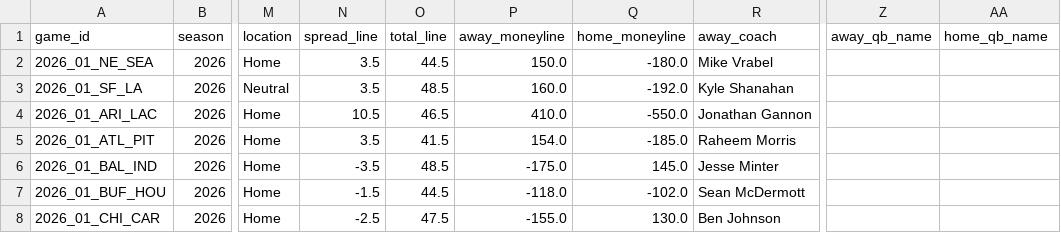
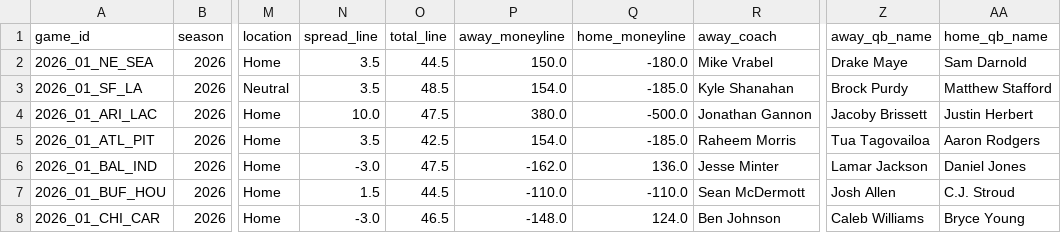
Before and after one commit to athvin/football-pool, a CSV file: data/2026/games.csv, drawn as a sheet; only a part is shown, gaps mark what is left out; the diff covers the shown part only; the diff names each change by its address in the sheet, - before the commit and + after, or states it on an @@ line.

```diff
--- a/data/2026/games.csv
+++ b/data/2026/games.csv
-Z2 (away_qb_name): (empty)
+Z2 (away_qb_name): Drake Maye
-AA2 (home_qb_name): (empty)
+AA2 (home_qb_name): Sam Darnold
-P3 (away_moneyline): 160.0
+P3 (away_moneyline): 154.0
-Q3 (home_moneyline): -192.0
+Q3 (home_moneyline): -185.0
-Z3 (away_qb_name): (empty)
+Z3 (away_qb_name): Brock Purdy
-AA3 (home_qb_name): (empty)
+AA3 (home_qb_name): Matthew Stafford
-N4 (spread_line): 10.5
+N4 (spread_line): 10.0
-O4 (total_line): 46.5
+O4 (total_line): 47.5
-P4 (away_moneyline): 410.0
+P4 (away_moneyline): 380.0
-Q4 (home_moneyline): -550.0
+Q4 (home_moneyline): -500.0
-Z4 (away_qb_name): (empty)
+Z4 (away_qb_name): Jacoby Brissett
-AA4 (home_qb_name): (empty)
+AA4 (home_qb_name): Justin Herbert
-O5 (total_line): 41.5
+O5 (total_line): 42.5
-Z5 (away_qb_name): (empty)
+Z5 (away_qb_name): Tua Tagovailoa
-AA5 (home_qb_name): (empty)
+AA5 (home_qb_name): Aaron Rodgers
-N6 (spread_line): -3.5
+N6 (spread_line): -3.0
-O6 (total_line): 48.5
+O6 (total_line): 47.5
-P6 (away_moneyline): -175.0
+P6 (away_moneyline): -162.0
-Q6 (home_moneyline): 145.0
+Q6 (home_moneyline): 136.0
-Z6 (away_qb_name): (empty)
+Z6 (away_qb_name): Lamar Jackson
-AA6 (home_qb_name): (empty)
+AA6 (home_qb_name): Daniel Jones
-N7 (spread_line): -1.5
+N7 (spread_line): 1.5
-P7 (away_moneyline): -118.0
+P7 (away_moneyline): -110.0
-Q7 (home_moneyline): -102.0
+Q7 (home_moneyline): -110.0
-Z7 (away_qb_name): (empty)
+Z7 (away_qb_name): Josh Allen
-AA7 (home_qb_name): (empty)
+AA7 (home_qb_name): C.J. Stroud
-N8 (spread_line): -2.5
+N8 (spread_line): -3.0
-O8 (total_line): 47.5
+O8 (total_line): 46.5
-P8 (away_moneyline): -155.0
+P8 (away_moneyline): -148.0
-Q8 (home_moneyline): 130.0
+Q8 (home_moneyline): 124.0
-Z8 (away_qb_name): (empty)
+Z8 (away_qb_name): Caleb Williams
-AA8 (home_qb_name): (empty)
+AA8 (home_qb_name): Bryce Young
```
Also changed, not shown: 102 edited cells elsewhere in this file, data/2026/roster.csv.
